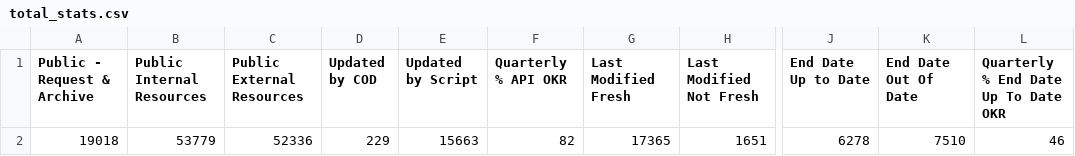
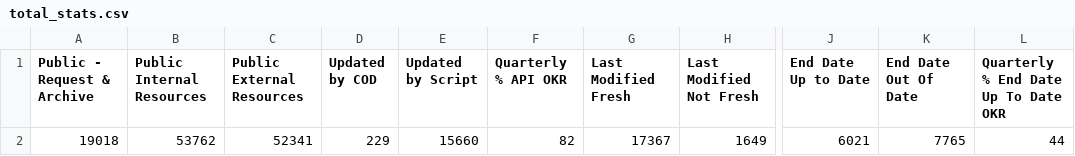
Before and after one commit to OCHA-DAP/hdx-analysis-scripts, a CSV file: org_stats/total_stats.csv, drawn as a sheet; only a part is shown, gaps mark what is left out; the diff names each change by its address in the sheet, - before the commit and + after, or states it on an @@ line.

```diff
--- a/org_stats/total_stats.csv
+++ b/org_stats/total_stats.csv
-B2 (Public Internal Resources): 53779
+B2 (Public Internal Resources): 53762
-C2 (Public External Resources): 52336
+C2 (Public External Resources): 52341
-E2 (Updated by Script): 15663
+E2 (Updated by Script): 15660
-G2 (Last Modified Fresh): 17365
+G2 (Last Modified Fresh): 17367
-H2 (Last Modified Not Fresh): 1651
+H2 (Last Modified Not Fresh): 1649
-J2 (End Date Up to Date): 6278
+J2 (End Date Up to Date): 6021
-K2 (End Date Out Of Date): 7510
+K2 (End Date Out Of Date): 7765
-L2: 46
+L2: 44
```
Also changed, not shown: org_stats/org_stats.csv.
